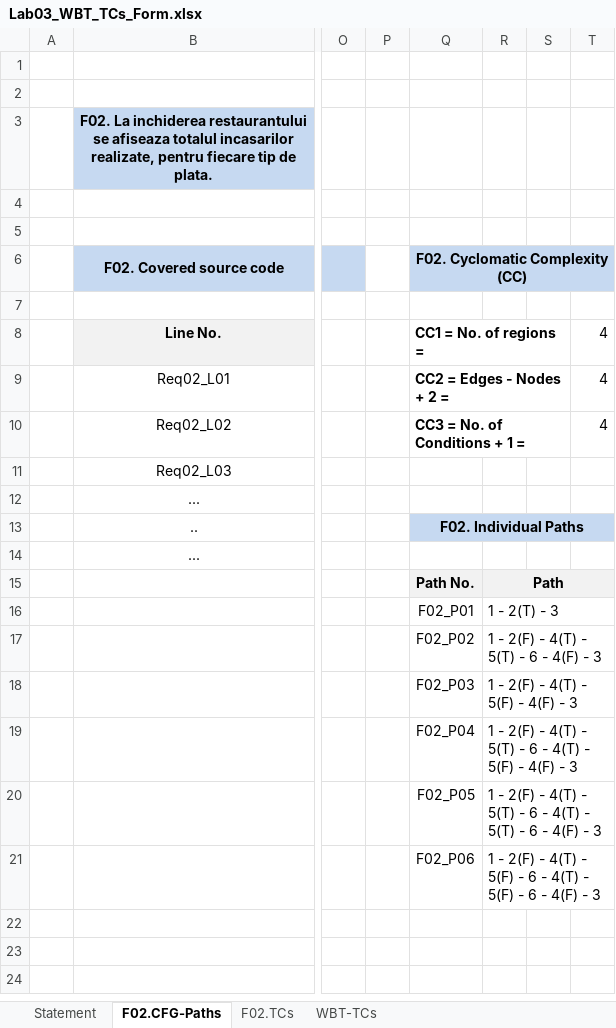
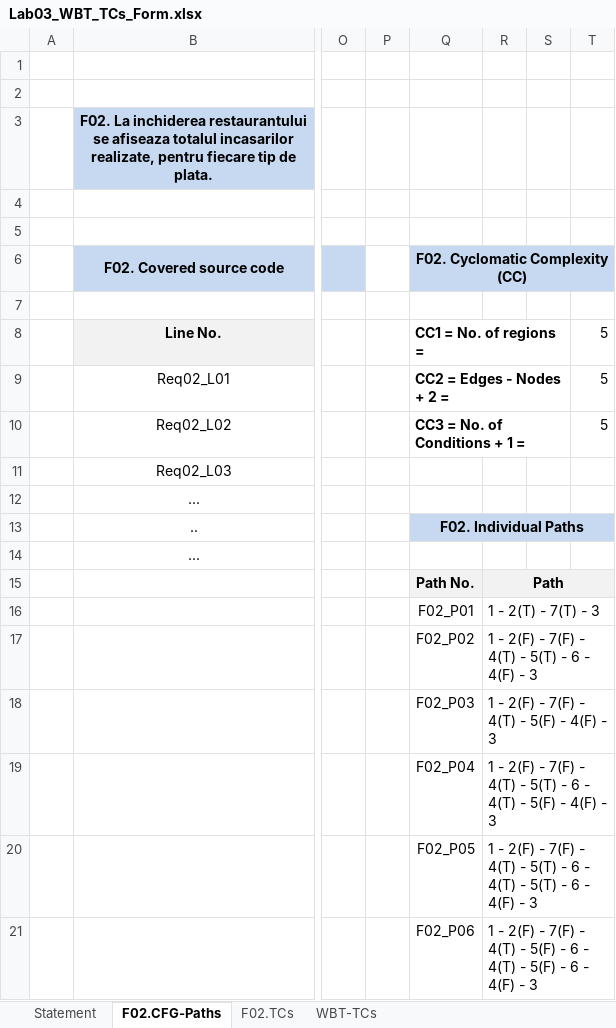
Before and after one commit to cristiticu/vvss-public, an Excel workbook: Docs/lab3/Lab03_WBT_TCs_Form.xlsx, sheet F02.CFG-Paths, drawn as a sheet; only a part is shown, gaps mark what is left out; values as stored, in another font and other column widths than the file's, no borders; charts and pictures not drawn; the diff names each change by its address in the sheet, - before the commit and + after, or states it on an @@ line.

```diff
--- a/Docs/lab3/Lab03_WBT_TCs_Form.xlsx (sheet F02.CFG-Paths)
+++ b/Docs/lab3/Lab03_WBT_TCs_Form.xlsx (sheet F02.CFG-Paths)
-T8:T10: 4
+T8:T10: 5
-R16: 1 - 2(T) - 3
+R16: 1 - 2(T) - 7(T) - 3
-R17: 1 - 2(F) - 4(T) - 5(T) - 6 - 4(F) - 3
+R17: 1 - 2(F) - 7(F) - 4(T) - 5(T) - 6 - 4(F) - 3
-R18: 1 - 2(F) - 4(T) - 5(F) - 4(F) - 3
+R18: 1 - 2(F) - 7(F) - 4(T) - 5(F) - 4(F) - 3
-R19: …2(F) - 4(T) -…
+R19: …2(F) - 7(F) - 4(T) -…
-R20: …2(F) - 4(T) -…
+R20: …2(F) - 7(F) - 4(T) -…
-R21: …2(F) - 4(T) -…
+R21: …2(F) - 7(F) - 4(T) -…
```
Also changed, not shown: sheet F02.TCs, charts or pictures.
